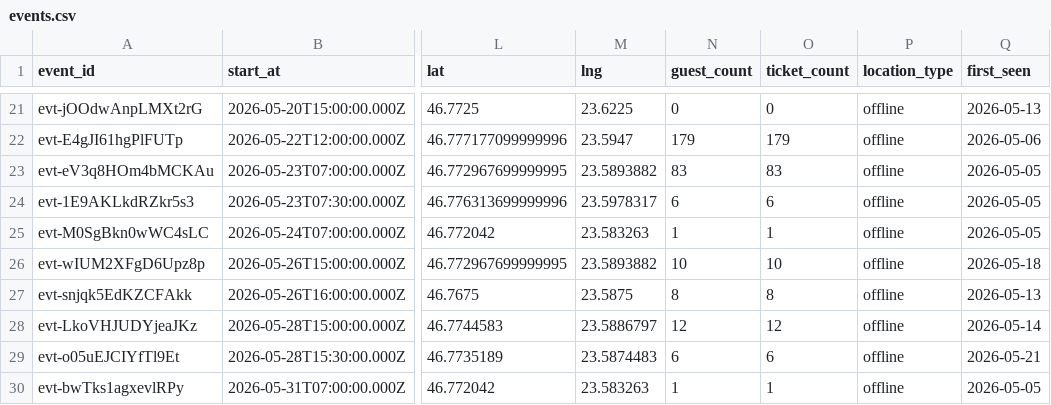
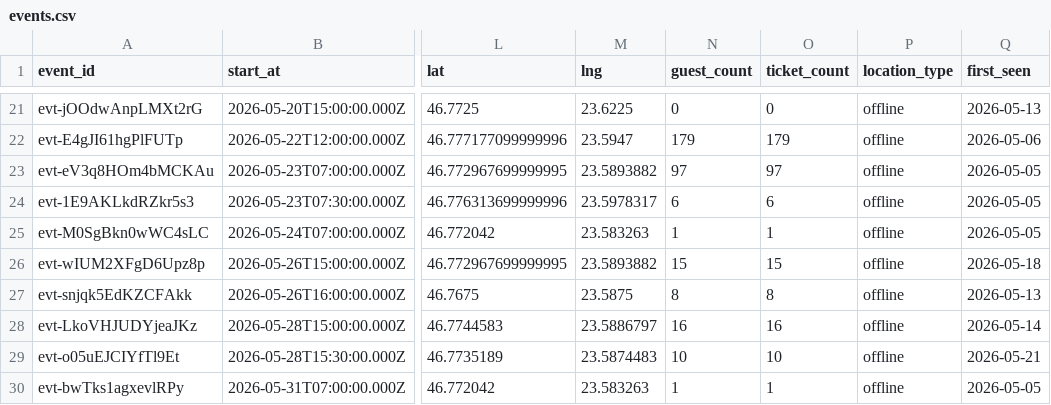
Before and after one commit to FlorinPopaCodes/cluj-meetup-tracker, a CSV file: data/events.csv, drawn as a sheet; only a part is shown, gaps mark what is left out; the diff names each change by its address in the sheet, - before the commit and + after, or states it on an @@ line.

```diff
--- a/data/events.csv
+++ b/data/events.csv
-N23 (guest_count): 83
+N23 (guest_count): 97
-O23 (ticket_count): 83
+O23 (ticket_count): 97
-N26 (guest_count): 10
+N26 (guest_count): 15
-O26 (ticket_count): 10
+O26 (ticket_count): 15
-N28 (guest_count): 12
+N28 (guest_count): 16
-O28 (ticket_count): 12
+O28 (ticket_count): 16
-N29 (guest_count): 6
+N29 (guest_count): 10
-O29 (ticket_count): 6
+O29 (ticket_count): 10
```
Also changed, not shown: 4 other files.
